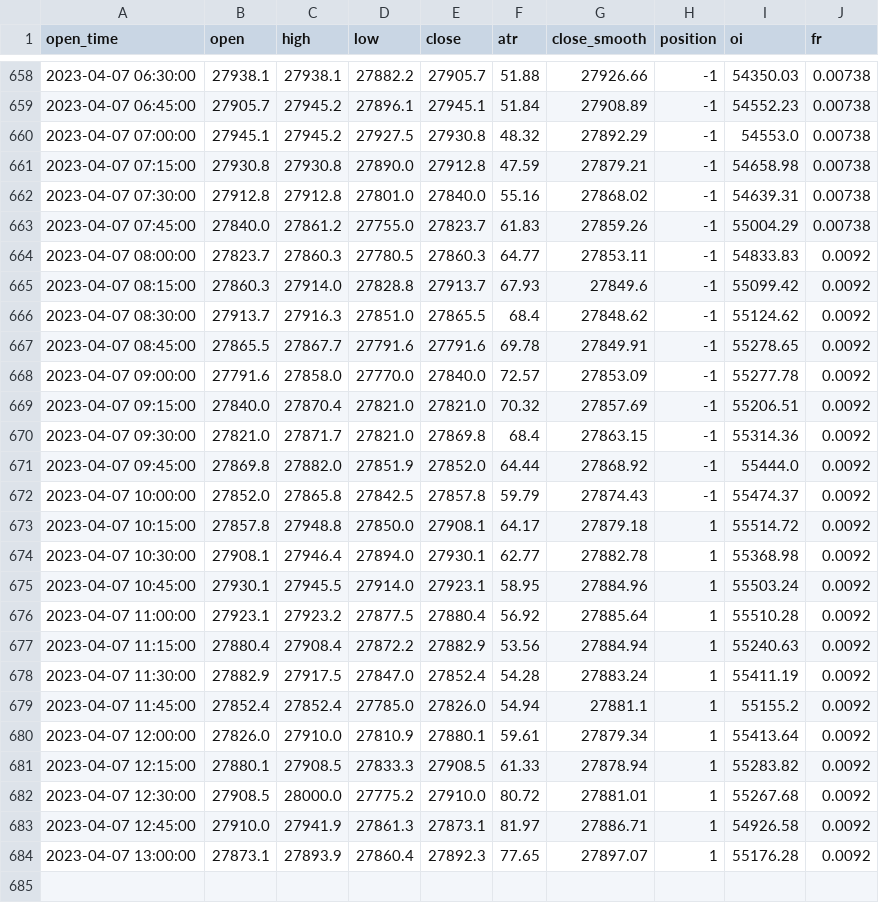
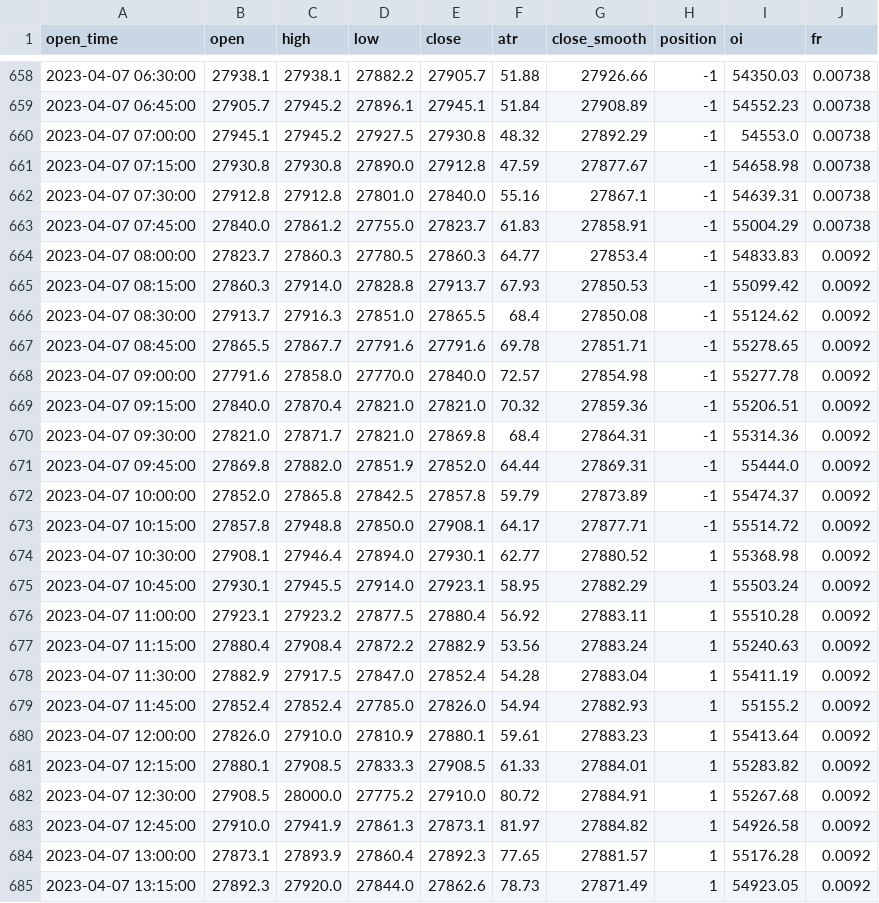
Before and after one commit to jaymgonzalez/btc-csv, a CSV file: 15m_bybit.csv, drawn as a sheet; only a part is shown, gaps mark what is left out; the diff covers the shown part only.

```diff
--- a/15m_bybit.csv
+++ b/15m_bybit.csv
@@ -660,25 +660,26 @@ open_time,open,high,low,close,atr,close_smooth,position,oi,fr
 2023-04-07 07:00:00,27945.1,27945.2,27927.5,27930.8,48.32,27892.29,-1,54553.0,0.00738
-2023-04-07 07:15:00,27930.8,27930.8,27890.0,27912.8,47.59,27879.21,-1,54658.98,0.00738
-2023-04-07 07:30:00,27912.8,27912.8,27801.0,27840.0,55.16,27868.02,-1,54639.31,0.00738
-2023-04-07 07:45:00,27840.0,27861.2,27755.0,27823.7,61.83,27859.26,-1,55004.29,0.00738
-2023-04-07 08:00:00,27823.7,27860.3,27780.5,27860.3,64.77,27853.11,-1,54833.83,0.0092
-2023-04-07 08:15:00,27860.3,27914.0,27828.8,27913.7,67.93,27849.6,-1,55099.42,0.0092
-2023-04-07 08:30:00,27913.7,27916.3,27851.0,27865.5,68.4,27848.62,-1,55124.62,0.0092
-2023-04-07 08:45:00,27865.5,27867.7,27791.6,27791.6,69.78,27849.91,-1,55278.65,0.0092
-2023-04-07 09:00:00,27791.6,27858.0,27770.0,27840.0,72.57,27853.09,-1,55277.78,0.0092
-2023-04-07 09:15:00,27840.0,27870.4,27821.0,27821.0,70.32,27857.69,-1,55206.51,0.0092
-2023-04-07 09:30:00,27821.0,27871.7,27821.0,27869.8,68.4,27863.15,-1,55314.36,0.0092
-2023-04-07 09:45:00,27869.8,27882.0,27851.9,27852.0,64.44,27868.92,-1,55444.0,0.0092
-2023-04-07 10:00:00,27852.0,27865.8,27842.5,27857.8,59.79,27874.43,-1,55474.37,0.0092
-2023-04-07 10:15:00,27857.8,27948.8,27850.0,27908.1,64.17,27879.18,1,55514.72,0.0092
-2023-04-07 10:30:00,27908.1,27946.4,27894.0,27930.1,62.77,27882.78,1,55368.98,0.0092
-2023-04-07 10:45:00,27930.1,27945.5,27914.0,27923.1,58.95,27884.96,1,55503.24,0.0092
-2023-04-07 11:00:00,27923.1,27923.2,27877.5,27880.4,56.92,27885.64,1,55510.28,0.0092
-2023-04-07 11:15:00,27880.4,27908.4,27872.2,27882.9,53.56,27884.94,1,55240.63,0.0092
-2023-04-07 11:30:00,27882.9,27917.5,27847.0,27852.4,54.28,27883.24,1,55411.19,0.0092
-2023-04-07 11:45:00,27852.4,27852.4,27785.0,27826.0,54.94,27881.1,1,55155.2,0.0092
-2023-04-07 12:00:00,27826.0,27910.0,27810.9,27880.1,59.61,27879.34,1,55413.64,0.0092
-2023-04-07 12:15:00,27880.1,27908.5,27833.3,27908.5,61.33,27878.94,1,55283.82,0.0092
-2023-04-07 12:30:00,27908.5,28000.0,27775.2,27910.0,80.72,27881.01,1,55267.68,0.0092
-2023-04-07 12:45:00,27910.0,27941.9,27861.3,27873.1,81.97,27886.71,1,54926.58,0.0092
-2023-04-07 13:00:00,27873.1,27893.9,27860.4,27892.3,77.65,27897.07,1,55176.28,0.0092
+2023-04-07 07:15:00,27930.8,27930.8,27890.0,27912.8,47.59,27877.67,-1,54658.98,0.00738
+2023-04-07 07:30:00,27912.8,27912.8,27801.0,27840.0,55.16,27867.1,-1,54639.31,0.00738
+2023-04-07 07:45:00,27840.0,27861.2,27755.0,27823.7,61.83,27858.91,-1,55004.29,0.00738
+2023-04-07 08:00:00,27823.7,27860.3,27780.5,27860.3,64.77,27853.4,-1,54833.83,0.0092
+2023-04-07 08:15:00,27860.3,27914.0,27828.8,27913.7,67.93,27850.53,-1,55099.42,0.0092
+2023-04-07 08:30:00,27913.7,27916.3,27851.0,27865.5,68.4,27850.08,-1,55124.62,0.0092
+2023-04-07 08:45:00,27865.5,27867.7,27791.6,27791.6,69.78,27851.71,-1,55278.65,0.0092
+2023-04-07 09:00:00,27791.6,27858.0,27770.0,27840.0,72.57,27854.98,-1,55277.78,0.0092
+2023-04-07 09:15:00,27840.0,27870.4,27821.0,27821.0,70.32,27859.36,-1,55206.51,0.0092
+2023-04-07 09:30:00,27821.0,27871.7,27821.0,27869.8,68.4,27864.31,-1,55314.36,0.0092
+2023-04-07 09:45:00,27869.8,27882.0,27851.9,27852.0,64.44,27869.31,-1,55444.0,0.0092
+2023-04-07 10:00:00,27852.0,27865.8,27842.5,27857.8,59.79,27873.89,-1,55474.37,0.0092
+2023-04-07 10:15:00,27857.8,27948.8,27850.0,27908.1,64.17,27877.71,-1,55514.72,0.0092
+2023-04-07 10:30:00,27908.1,27946.4,27894.0,27930.1,62.77,27880.52,1,55368.98,0.0092
+2023-04-07 10:45:00,27930.1,27945.5,27914.0,27923.1,58.95,27882.29,1,55503.24,0.0092
+2023-04-07 11:00:00,27923.1,27923.2,27877.5,27880.4,56.92,27883.11,1,55510.28,0.0092
+2023-04-07 11:15:00,27880.4,27908.4,27872.2,27882.9,53.56,27883.24,1,55240.63,0.0092
+2023-04-07 11:30:00,27882.9,27917.5,27847.0,27852.4,54.28,27883.04,1,55411.19,0.0092
+2023-04-07 11:45:00,27852.4,27852.4,27785.0,27826.0,54.94,27882.93,1,55155.2,0.0092
+2023-04-07 12:00:00,27826.0,27910.0,27810.9,27880.1,59.61,27883.23,1,55413.64,0.0092
+2023-04-07 12:15:00,27880.1,27908.5,27833.3,27908.5,61.33,27884.01,1,55283.82,0.0092
+2023-04-07 12:30:00,27908.5,28000.0,27775.2,27910.0,80.72,27884.91,1,55267.68,0.0092
+2023-04-07 12:45:00,27910.0,27941.9,27861.3,27873.1,81.97,27884.82,1,54926.58,0.0092
+2023-04-07 13:00:00,27873.1,27893.9,27860.4,27892.3,77.65,27881.57,1,55176.28,0.0092
+2023-04-07 13:15:00,27892.3,27920.0,27844.0,27862.6,78.73,27871.49,1,54923.05,0.0092
```
Also changed, not shown: 8 edited cells elsewhere in this file.
